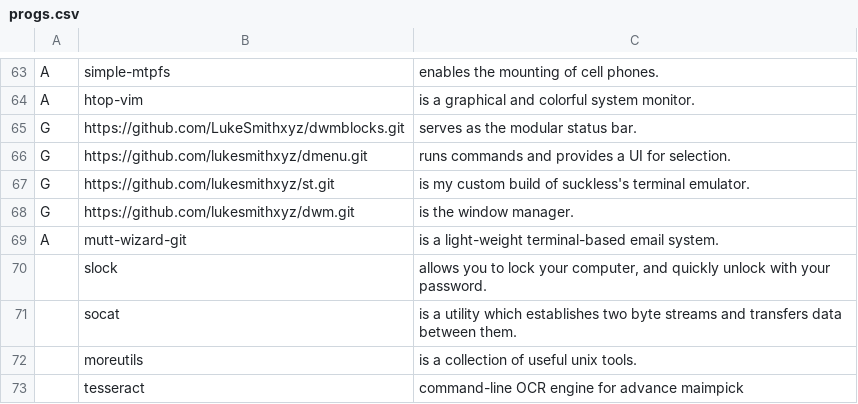
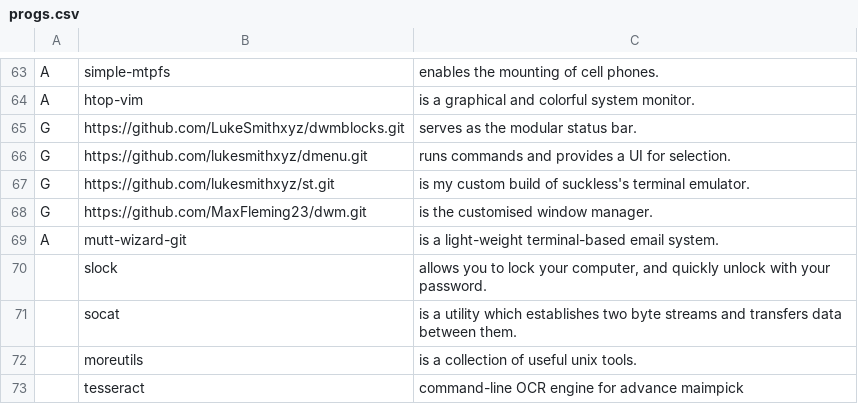
Before and after one commit to MaxFleming23/McLarbs, a CSV file: static/progs.csv, drawn as a sheet; only a part is shown, gaps mark what is left out.

Commit message:
using my custom build of dwm

```diff
--- a/static/progs.csv
+++ b/static/progs.csv
@@ -67,3 +67,3 @@ G,https://github.com/lukesmithxyz/dmenu.git,"runs commands and provides a UI for
 G,https://github.com/lukesmithxyz/st.git,"is my custom build of suckless's terminal emulator."
-G,https://github.com/lukesmithxyz/dwm.git,"is the window manager."
+G,https://github.com/MaxFleming23/dwm.git,"is the customised window manager."
 A,mutt-wizard-git,"is a light-weight terminal-based email system."
```
